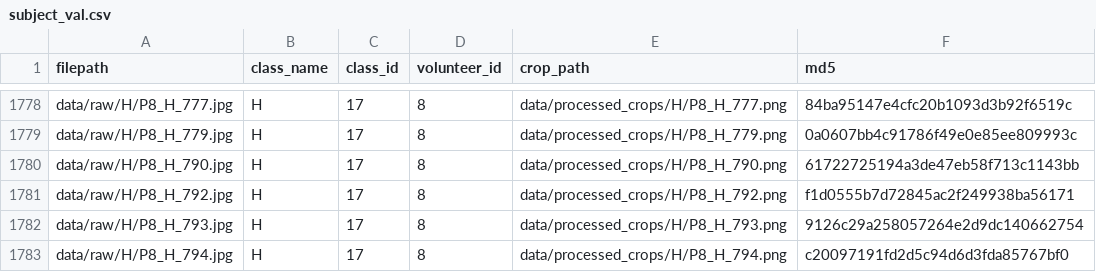
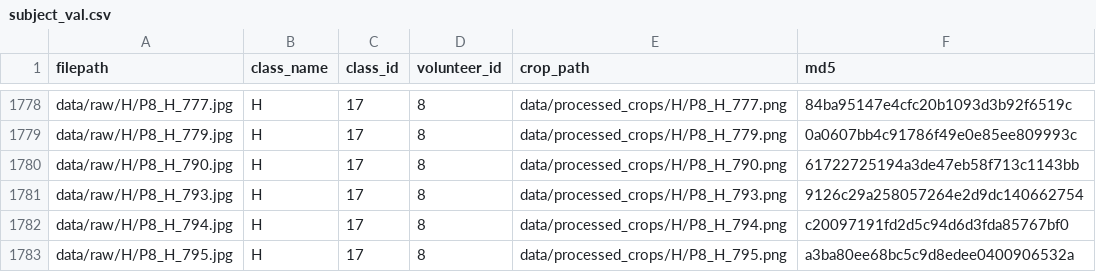
Before and after one commit to harvey105/asl-fingerspelling-recognition, a CSV file: data/splits/subject_val.csv, drawn as a sheet; only a part is shown, gaps mark what is left out; the shorter side is filled out with more unchanged rows.

Commit message:
fix(splits): prune partial-entry frame P8_H_792 from validation and training partitions

```diff
--- a/data/splits/subject_val.csv
+++ b/data/splits/subject_val.csv
@@ -1780,3 +1780,2 @@ data/raw/H/P8_H_779.jpg,H,17,8,data/processed_crops/H/P8_H_779.png,0a0607bb4c917
 data/raw/H/P8_H_790.jpg,H,17,8,data/processed_crops/H/P8_H_790.png,61722725194a3de47eb58f713c1143bb
-data/raw/H/P8_H_792.jpg,H,17,8,data/processed_crops/H/P8_H_792.png,f1d0555b7d72845ac2f249938ba56171
 data/raw/H/P8_H_793.jpg,H,17,8,data/processed_crops/H/P8_H_793.png,9126c29a258057264e2d9dc140662754
```
Also changed, not shown: 1 other file.
